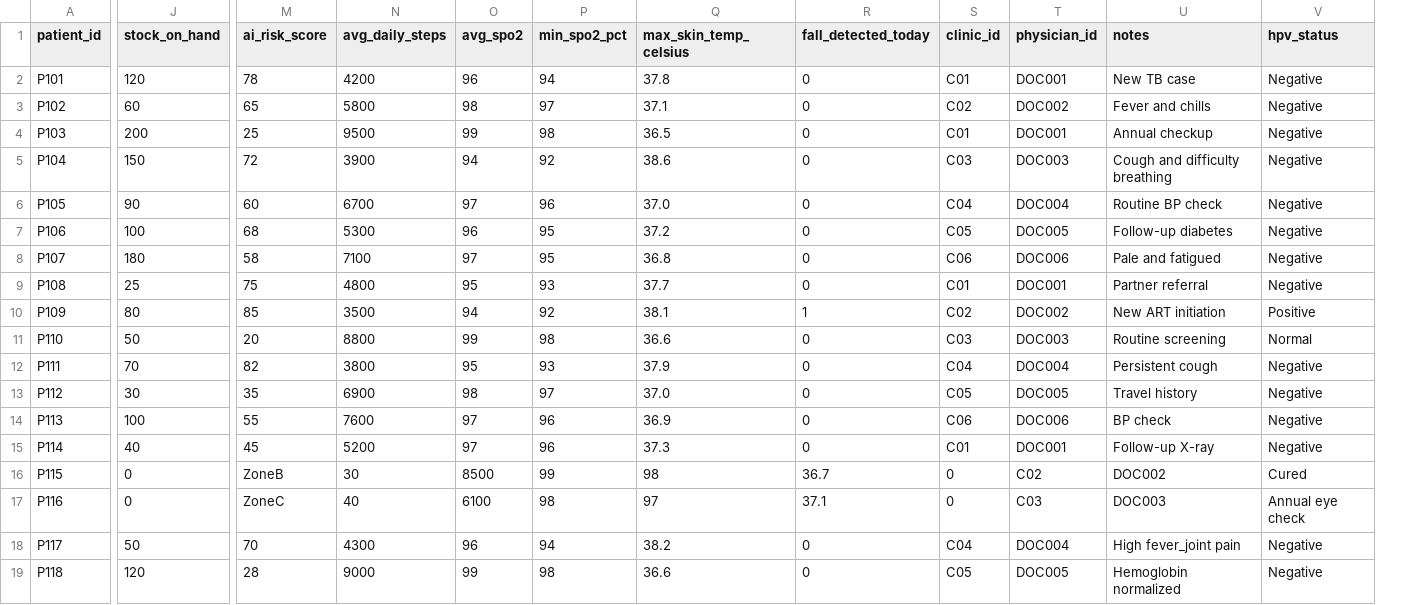
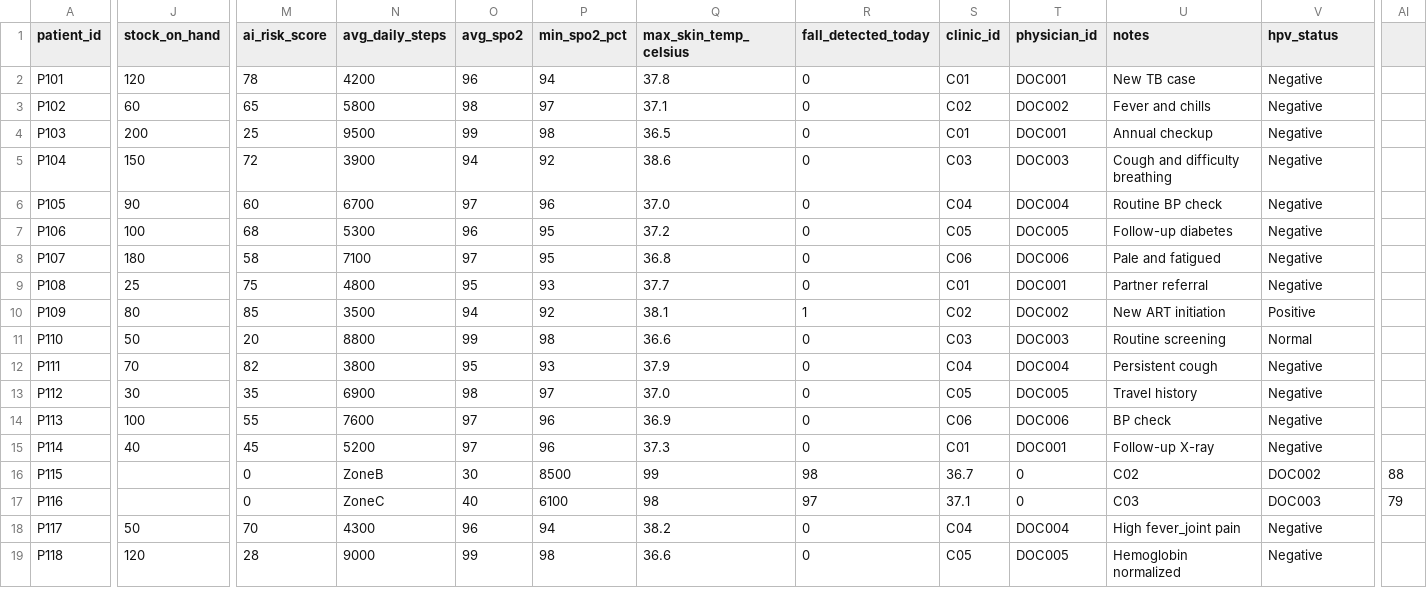
Before and after one commit to LEAN-arch/health_hub, a CSV file: data_sources/health_records.csv, drawn as a sheet; only a part is shown, gaps mark what is left out; the diff covers the shown part only; the diff names each change by its address in the sheet, - before the commit and + after, or states it on an @@ line.

Commit message:
Update health_records.csv

```diff
--- a/data_sources/health_records.csv
+++ b/data_sources/health_records.csv
+column AI, rows 16-17: 88 | 79
-J16:J17 (stock_on_hand): 0
+J16:J17 (stock_on_hand): (empty)
-M16 (ai_risk_score): ZoneB
+M16 (ai_risk_score): 0
-N16 (avg_daily_steps): 30
+N16 (avg_daily_steps): ZoneB
-O16 (avg_spo2): 8500
+O16 (avg_spo2): 30
-P16 (min_spo2_pct): 99
+P16 (min_spo2_pct): 8500
-Q16 (max_skin_temp_celsius): 98
+Q16 (max_skin_temp_celsius): 99
-R16 (fall_detected_today): 36.7
+R16 (fall_detected_today): 98
-S16 (clinic_id): 0
+S16 (clinic_id): 36.7
-T16 (physician_id): C02
+T16 (physician_id): 0
-U16 (notes): DOC002
+U16 (notes): C02
-V16 (hpv_status): Cured
+V16 (hpv_status): DOC002
-M17 (ai_risk_score): ZoneC
+M17 (ai_risk_score): 0
-N17 (avg_daily_steps): 40
+N17 (avg_daily_steps): ZoneC
-O17 (avg_spo2): 6100
+O17 (avg_spo2): 40
-P17 (min_spo2_pct): 98
+P17 (min_spo2_pct): 6100
-Q17 (max_skin_temp_celsius): 97
+Q17 (max_skin_temp_celsius): 98
-R17 (fall_detected_today): 37.1
+R17 (fall_detected_today): 97
-S17 (clinic_id): 0
+S17 (clinic_id): 37.1
-T17 (physician_id): C03
+T17 (physician_id): 0
-U17 (notes): DOC003
+U17 (notes): C03
-V17 (hpv_status): Annual eye check
+V17 (hpv_status): DOC003
```
Also changed, not shown: 47 edited cells elsewhere in this file.
